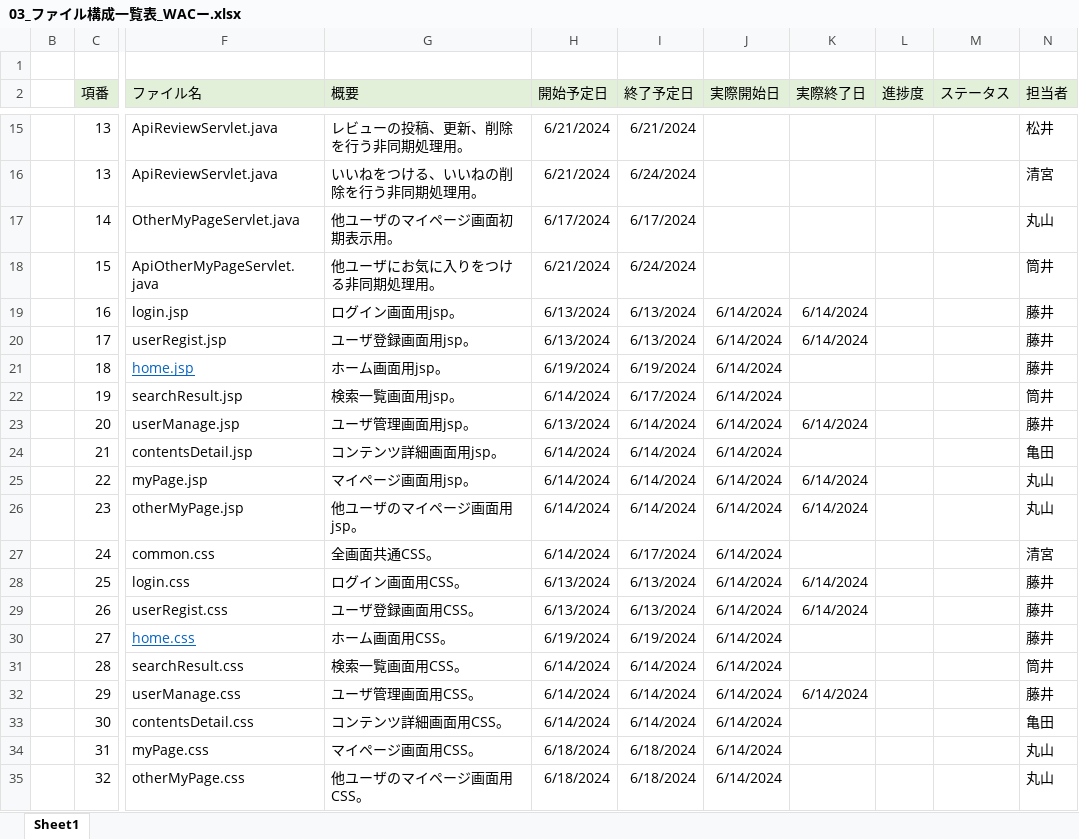
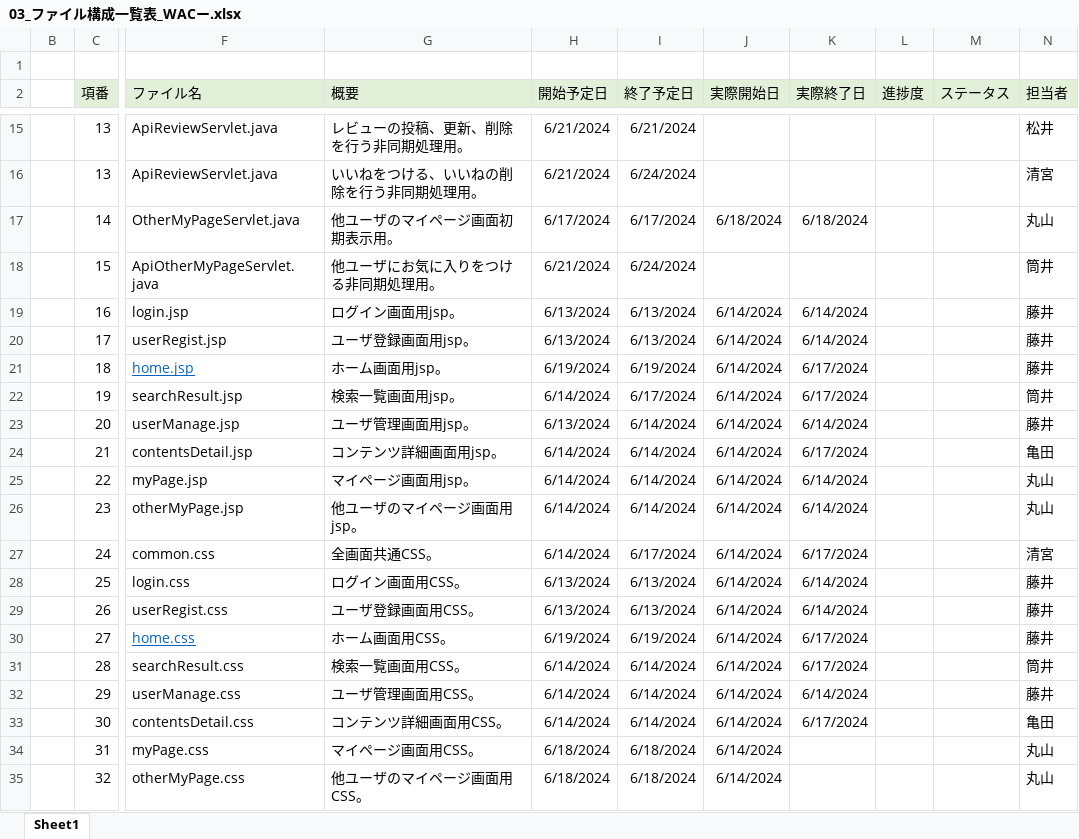
Before and after one commit to plusdojo2024/A2, an Excel workbook: doc/3_内部設計書/03_ファイル構成一覧表_WACー.xlsx, sheet Sheet1, drawn as a sheet; only a part is shown, gaps mark what is left out; values as stored, in another font and other column widths than the file's, no borders; the diff covers the shown part only; the diff names each change by its address in the sheet, - before the commit and + after, or states it on an @@ line.

```diff
--- a/doc/3_内部設計書/03_ファイル構成一覧表_WACー.xlsx (sheet Sheet1)
+++ b/doc/3_内部設計書/03_ファイル構成一覧表_WACー.xlsx (sheet Sheet1)
-J17 (実際開始日): (empty)
+J17 (実際開始日): 6/18/2024
-K17 (実際終了日): (empty)
+K17 (実際終了日): 6/18/2024
-K21:K22 (実際終了日): (empty)
+K21:K22 (実際終了日): 6/17/2024
-K24 (実際終了日): (empty)
+K24 (実際終了日): 6/17/2024
-K27 (実際終了日): (empty)
+K27 (実際終了日): 6/17/2024
-K30:K31 (実際終了日): (empty)
+K30:K31 (実際終了日): 6/17/2024
-K33 (実際終了日): (empty)
+K33 (実際終了日): 6/17/2024
```
Also changed, not shown: 37 edited cells elsewhere in this sheet, doc/2_外部設計書/02_DB定義書_WAC.xlsx, 9 other files.
